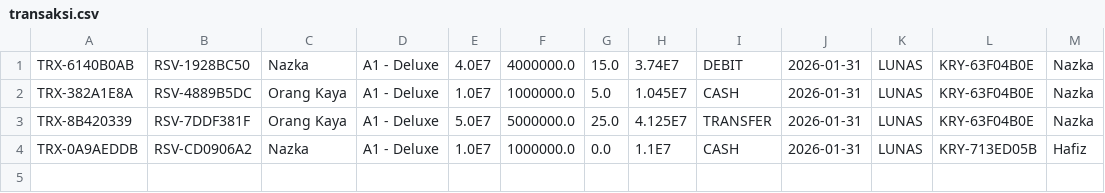
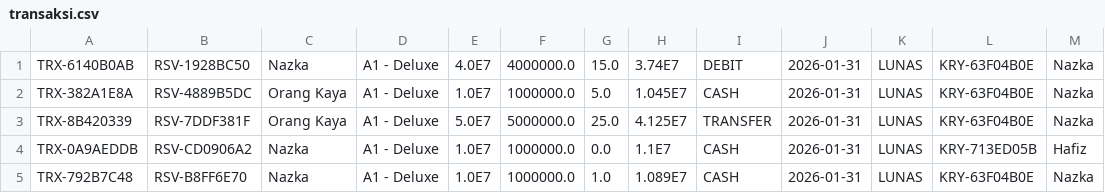
Before and after one commit to Xyzting/uas-pbo, a CSV file: transaksi.csv, drawn as a sheet.

```diff
--- a/transaksi.csv
+++ b/transaksi.csv
@@ -4 +4,2 @@ TRX-8B420339,RSV-7DDF381F,Orang Kaya,A1 - Deluxe,5.0E7,5000000.0,25.0,4.125E7,TR
 TRX-0A9AEDDB,RSV-CD0906A2,Nazka,A1 - Deluxe,1.0E7,1000000.0,0.0,1.1E7,CASH,2026-01-31,LUNAS,KRY-713ED05B,Hafiz
+TRX-792B7C48,RSV-B8FF6E70,Nazka,A1 - Deluxe,1.0E7,1000000.0,1.0,1.089E7,CASH,2026-01-31,LUNAS,KRY-63F04B0E,Nazka
```
Also changed, not shown: reservasi.csv, 18 other files.
